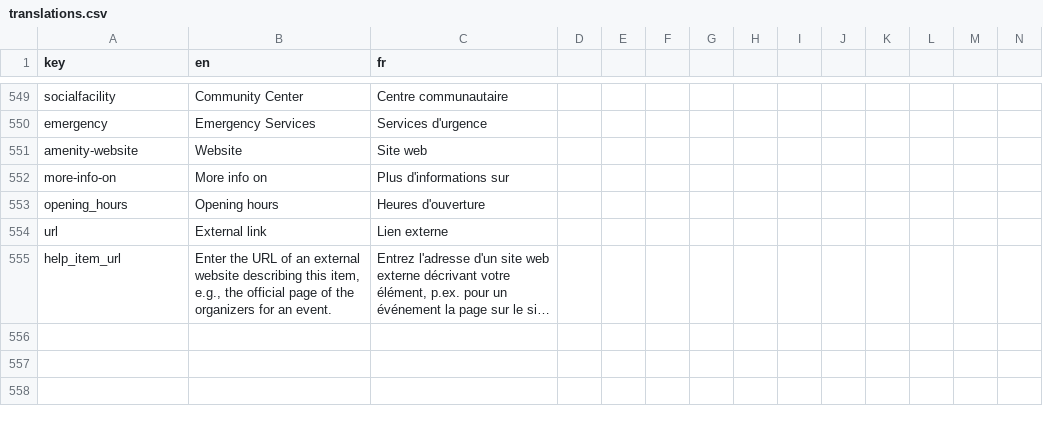
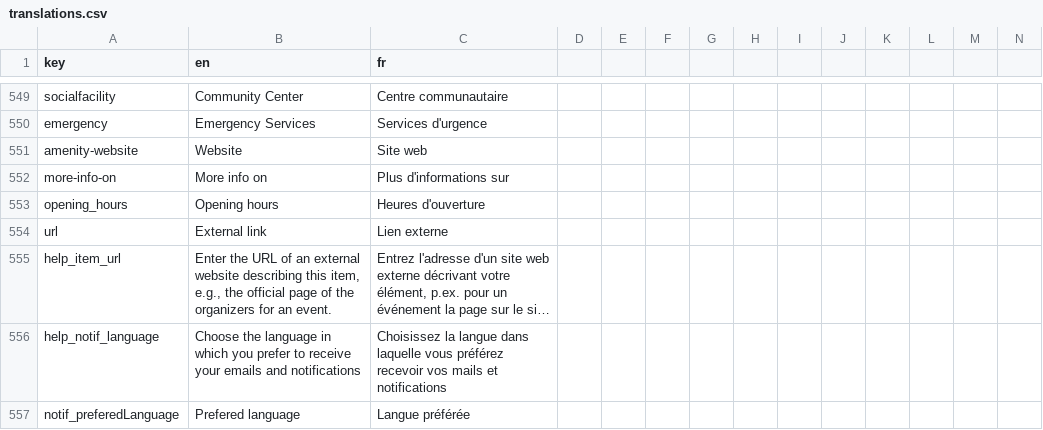
Before and after one commit to shareish/shareish, a CSV file: frontend/src/locales/translations.csv, drawn as a sheet; only a part is shown, gaps mark what is left out; long unchanged cells end in …; rows hold the shown columns only; the diff names each change by its address in the sheet, - before the commit and + after, or states it on an @@ line.

Commit message:
Add language picker on settings and notifications

```diff
--- a/frontend/src/locales/translations.csv
+++ b/frontend/src/locales/translations.csv
+row 556: help_notif_language | Choose the language in which you prefer to receive your emails and notifications | Choisissez la langue dans laquelle vous préférez recevoir vos mails et notifications
+row 557: notif_preferedLanguage | Prefered language | Langue préférée
```
Also changed, not shown: 3 other files.
